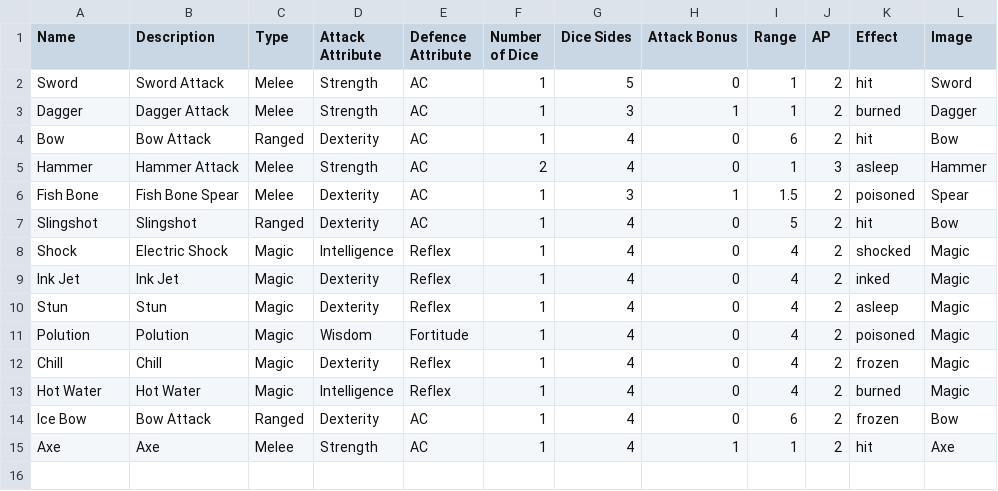
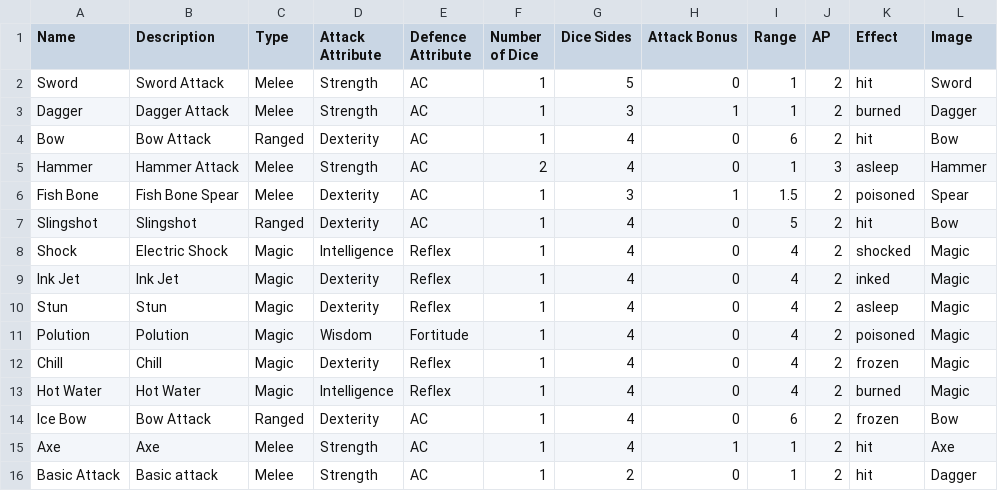
Before and after one commit to kwoolter/Nimrod, a CSV file: model/Squoids_data/attacks.csv, drawn as a sheet.

```diff
--- a/model/Squoids_data/attacks.csv
+++ b/model/Squoids_data/attacks.csv
@@ -15 +15,2 @@ Ice Bow,Bow Attack,Ranged,Dexterity,AC,1,4,0,6,2,frozen,Bow
 Axe,Axe,Melee,Strength,AC,1,4,1,1,2,hit,Axe
+Basic Attack,Basic attack,Melee,Strength,AC,1,2,0,1,2,hit,Dagger
```
Also changed, not shown: model/Squoids_data/default_floor_layouts.csv, model/Squoids_data/default_floor_objects.csv, 2 other files.
